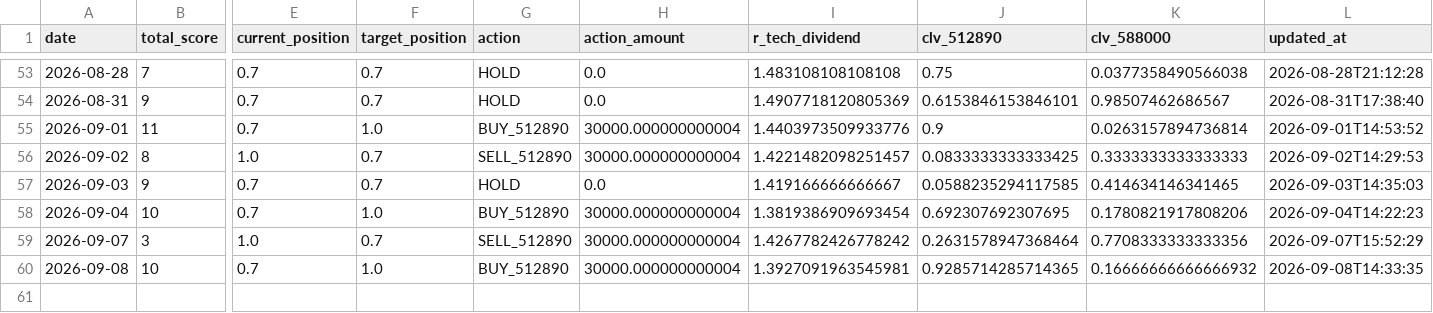
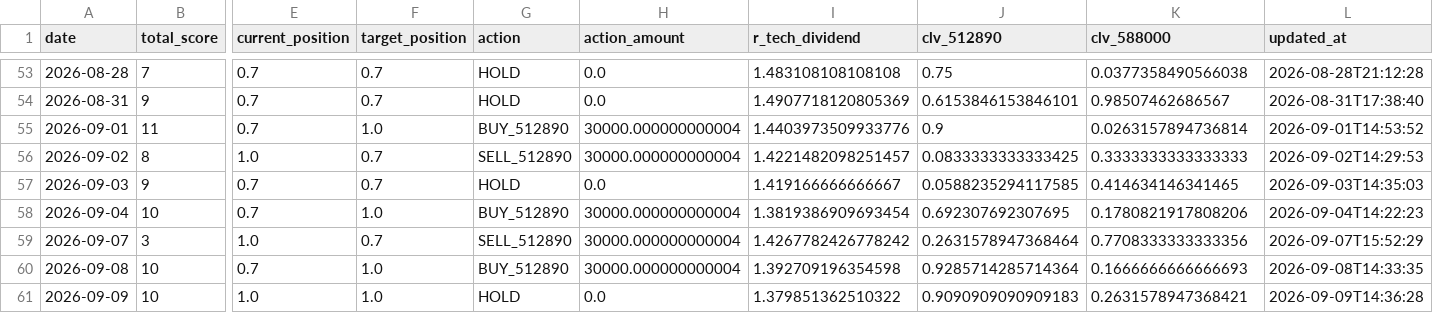
Before and after one commit to AmineSeRaFimmm/512890-dividend-rotation-pwa, a CSV file: data/signal_history.csv, drawn as a sheet; only a part is shown, gaps mark what is left out; rows hold the shown columns only; the diff names each change by its address in the sheet, - before the commit and + after, or states it on an @@ line.

```diff
--- a/data/signal_history.csv
+++ b/data/signal_history.csv
-I60 (r_tech_dividend): 1.3927091963545981
+I60 (r_tech_dividend): 1.392709196354598
-J60 (clv_512890): 0.9285714285714365
+J60 (clv_512890): 0.9285714285714364
-K60 (clv_588000): 0.16666666666666932
+K60 (clv_588000): 0.1666666666666693
+row 61: 2026-09-09 | 10 | 1.0 | 1.0 | HOLD | 0.0 | 1.379851362510322 | 0.9090909090909183 | 0.2631578947368421 | 2026-09-09T14:36:28
```
Also changed, not shown: data/live_prices.csv, 3 other files.
